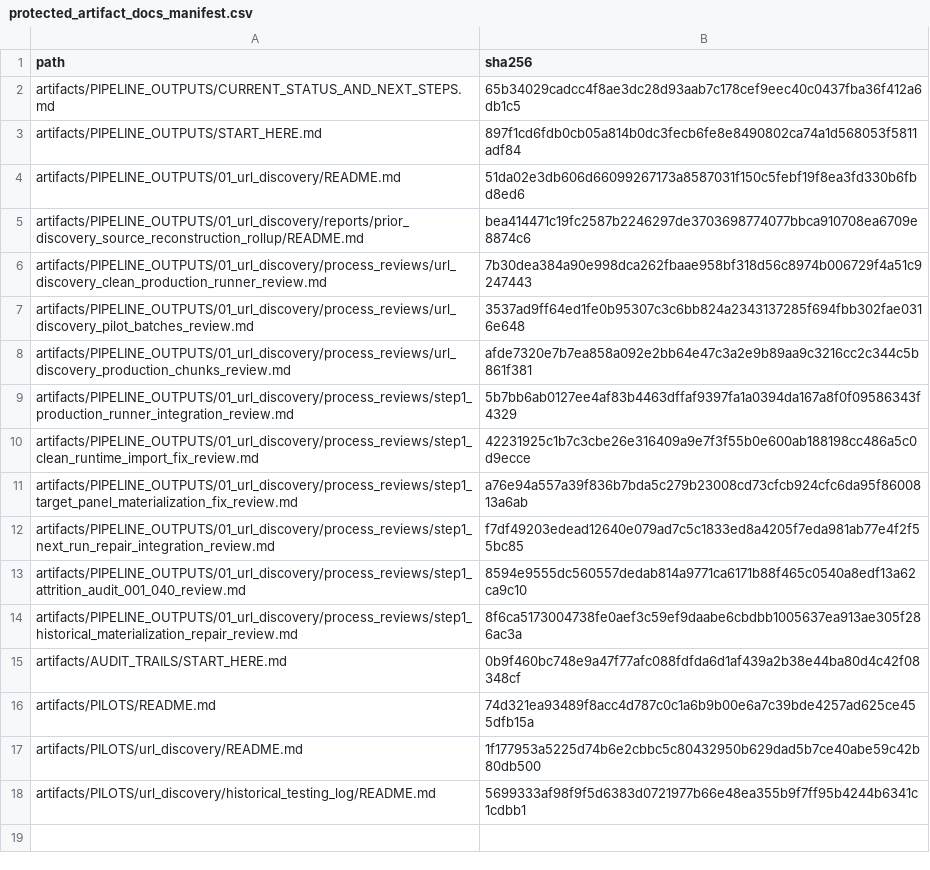
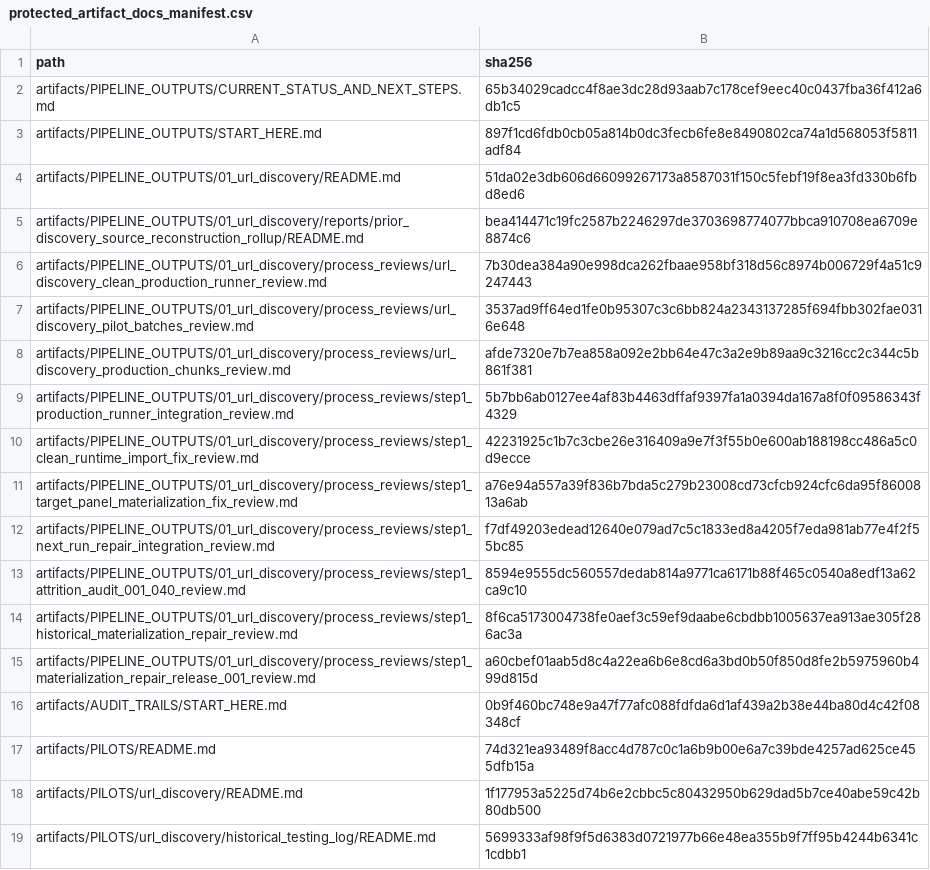
Before and after one commit to vsovero/policy_scraper, a CSV file: docs/replication_standards/protected_artifact_docs_manifest.csv, drawn as a sheet; the diff names each change by its address in the sheet, - before the commit and + after, or states it on an @@ line.

Commit message:
Record materialization repair release review pass

```diff
--- a/docs/replication_standards/protected_artifact_docs_manifest.csv
+++ b/docs/replication_standards/protected_artifact_docs_manifest.csv
+row 15: artifacts/PIPELINE_OUTPUTS/01_url_discovery/process_reviews/step1_materialization_repair_release_001_review.md | a60cbef01aab5d8c4a22ea6b6e8cd6a3bd0b50f850d8fe2b5975960b499d815d
```
Also changed, not shown: 1 other file.
